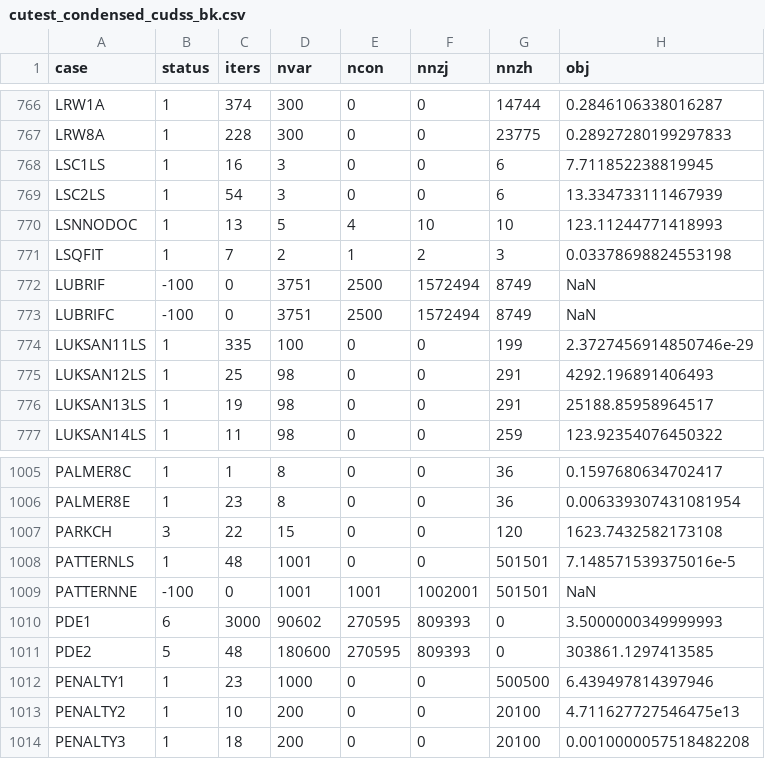
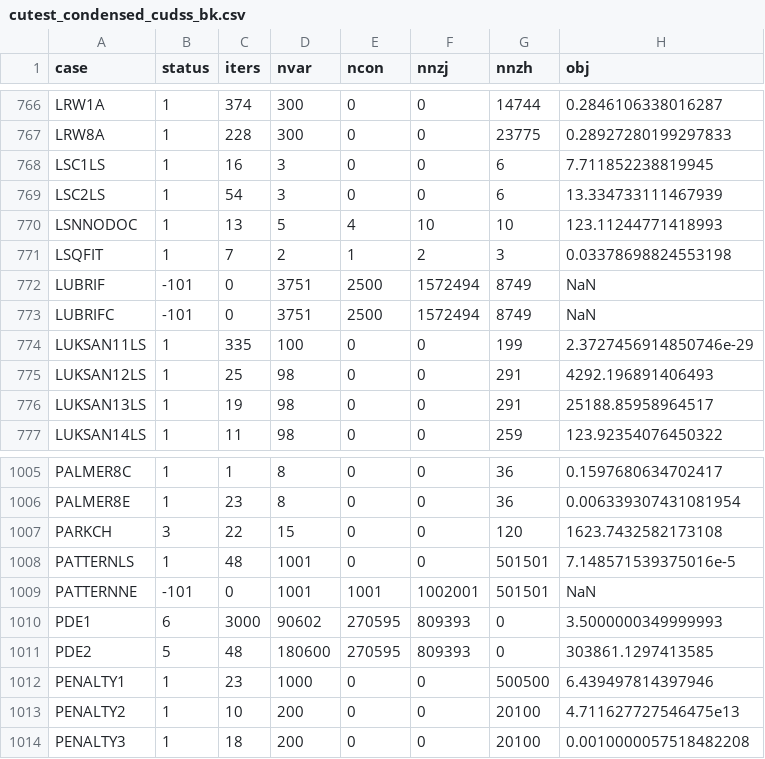
Before and after one commit to madsuite-org/MadNLP.jl, a CSV file: NVIDIA_RTX_PRO_6000_Blackwell_Server_Edition/47cc85e97067ca99c19a1576a8b6f463a4f4c778/cutest_condensed_cudss_bk.csv, drawn as a sheet; only a part is shown, gaps mark what is left out; the diff names each change by its address in the sheet, - before the commit and + after, or states it on an @@ line.

```diff
--- a/NVIDIA_RTX_PRO_6000_Blackwell_Server_Edition/47cc85e97067ca99c19a1576a8b6f463a4f4c778/cutest_condensed_cudss_bk.csv
+++ b/NVIDIA_RTX_PRO_6000_Blackwell_Server_Edition/47cc85e97067ca99c19a1576a8b6f463a4f4c778/cutest_condensed_cudss_bk.csv
-B772:B773 (status): -100
+B772:B773 (status): -101
-B1009 (status): -100
+B1009 (status): -101
```
Also changed, not shown: NVIDIA_RTX_PRO_6000_Blackwell_Server_Edition/47cc85e97067ca99c19a1576a8b6f463a4f4c778/cutest_augmented_cudss.csv, NVIDIA_RTX_PRO_6000_Blackwell_Server_Edition/47cc85e97067ca99c19a1576a8b6f463a4f4c778/mittelmann_augmented_cudss.csv, 1 other file.
